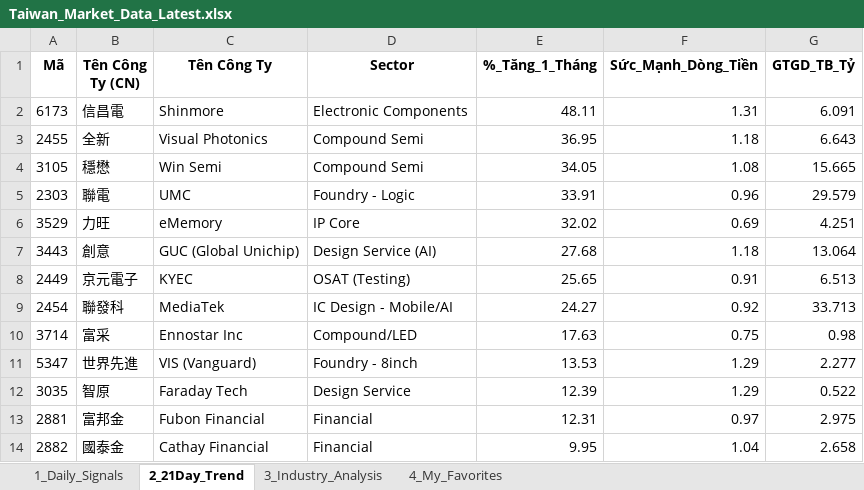
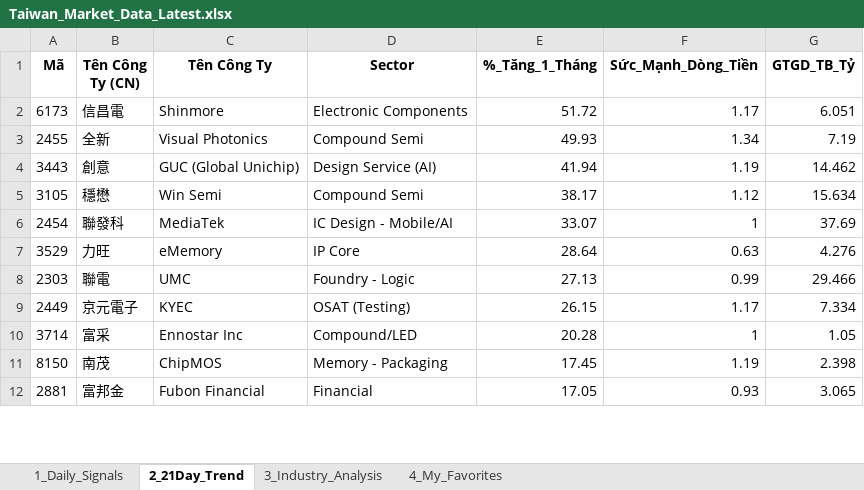
Before and after one commit to chipmoon/dashboard-tw, an Excel workbook: Taiwan_Market_Data_Latest.xlsx, sheet 2_21Day_Trend, drawn as a sheet; only a part is shown; values as stored, in another font and other column widths than the file's, no borders; removed rows and columns are numbered as before the commit, all else as after; the diff covers the shown part only; the diff names each change by its address in the sheet, - before the commit and + after, or states it on an @@ line.

```diff
--- a/Taiwan_Market_Data_Latest.xlsx (sheet 2_21Day_Trend)
+++ b/Taiwan_Market_Data_Latest.xlsx (sheet 2_21Day_Trend)
-E2 (%_Tăng_1_Tháng): 48.11
+E2 (%_Tăng_1_Tháng): 51.72
-F2 (Sức_Mạnh_Dòng_Tiền): 1.31
+F2 (Sức_Mạnh_Dòng_Tiền): 1.17
-G2 (GTGD_TB_Tỷ): 6.091
+G2 (GTGD_TB_Tỷ): 6.051
-E3 (%_Tăng_1_Tháng): 36.95
+E3 (%_Tăng_1_Tháng): 49.93
-F3 (Sức_Mạnh_Dòng_Tiền): 1.18
+F3 (Sức_Mạnh_Dòng_Tiền): 1.34
-G3 (GTGD_TB_Tỷ): 6.643
+G3 (GTGD_TB_Tỷ): 7.19
+row 4: 3443 | 創意 | GUC (Global Unichip) | Design Service (AI) | 41.94 | 1.19 | 14.462
-E5 (%_Tăng_1_Tháng): 34.05
+E5 (%_Tăng_1_Tháng): 38.17
-F5 (Sức_Mạnh_Dòng_Tiền): 1.08
+F5 (Sức_Mạnh_Dòng_Tiền): 1.12
-G5 (GTGD_TB_Tỷ): 15.665
+G5 (GTGD_TB_Tỷ): 15.634
-row 5: 2303 | 聯電 | UMC | Foundry - Logic | 33.91 | 0.96 | 29.579
+row 6: 2454 | 聯發科 | MediaTek | IC Design - Mobile/AI | 33.07 | 1 | 37.69
-E7 (%_Tăng_1_Tháng): 32.02
+E7 (%_Tăng_1_Tháng): 28.64
-F7 (Sức_Mạnh_Dòng_Tiền): 0.69
+F7 (Sức_Mạnh_Dòng_Tiền): 0.63
-G7 (GTGD_TB_Tỷ): 4.251
+G7 (GTGD_TB_Tỷ): 4.276
-row 7: 3443 | 創意 | GUC (Global Unichip) | Design Service (AI) | 27.68 | 1.18 | 13.064
+row 8: 2303 | 聯電 | UMC | Foundry - Logic | 27.13 | 0.99 | 29.466
-E9 (%_Tăng_1_Tháng): 25.65
+E9 (%_Tăng_1_Tháng): 26.15
-F9 (Sức_Mạnh_Dòng_Tiền): 0.91
+F9 (Sức_Mạnh_Dòng_Tiền): 1.17
-G9 (GTGD_TB_Tỷ): 6.513
+G9 (GTGD_TB_Tỷ): 7.334
-row 9: 2454 | 聯發科 | MediaTek | IC Design - Mobile/AI | 24.27 | 0.92 | 33.713
-E10 (%_Tăng_1_Tháng): 17.63
+E10 (%_Tăng_1_Tháng): 20.28
-F10 (Sức_Mạnh_Dòng_Tiền): 0.75
+F10 (Sức_Mạnh_Dòng_Tiền): 1
-G10 (GTGD_TB_Tỷ): 0.98
+G10 (GTGD_TB_Tỷ): 1.05
-row 11: 5347 | 世界先進 | VIS (Vanguard) | Foundry - 8inch | 13.53 | 1.29 | 2.277
-row 12: 3035 | 智原 | Faraday Tech | Design Service | 12.39 | 1.29 | 0.522
+row 11: 8150 | 南茂 | ChipMOS | Memory - Packaging | 17.45 | 1.19 | 2.398
-E12 (%_Tăng_1_Tháng): 12.31
+E12 (%_Tăng_1_Tháng): 17.05
-F12 (Sức_Mạnh_Dòng_Tiền): 0.97
+F12 (Sức_Mạnh_Dòng_Tiền): 0.93
-G12 (GTGD_TB_Tỷ): 2.975
+G12 (GTGD_TB_Tỷ): 3.065
-row 14: 2882 | 國泰金 | Cathay Financial | Financial | 9.95 | 1.04 | 2.658
```
Also changed, not shown: 23 added rows, 21 removed rows and 47 edited cells elsewhere in this sheet, sheet 1_Daily_Signals, sheet 3_Industry_Analysis, sheet 4_My_Favorites.
